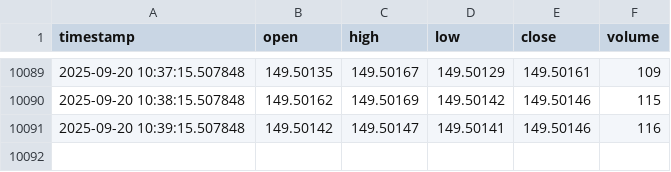
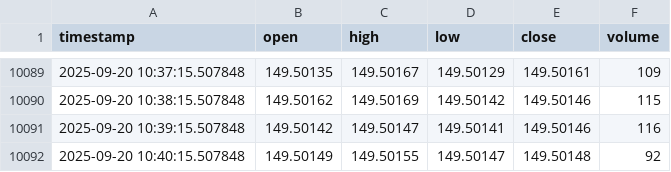
Before and after one commit to Samerabualsoud/ForexPulsePro, a CSV file: data/mock/USDJPY.csv, drawn as a sheet; only a part is shown, gaps mark what is left out.

```diff
--- a/data/mock/USDJPY.csv
+++ b/data/mock/USDJPY.csv
@@ -10091 +10091,2 @@ timestamp,open,high,low,close,volume
 2025-09-20 10:39:15.507848,149.50142,149.50147,149.50141,149.50146,116
+2025-09-20 10:40:15.507848,149.50149,149.50155,149.50147,149.50148,92
```
Also changed, not shown: data/mock/EURUSD.csv, data/mock/GBPUSD.csv, 1 other file.
